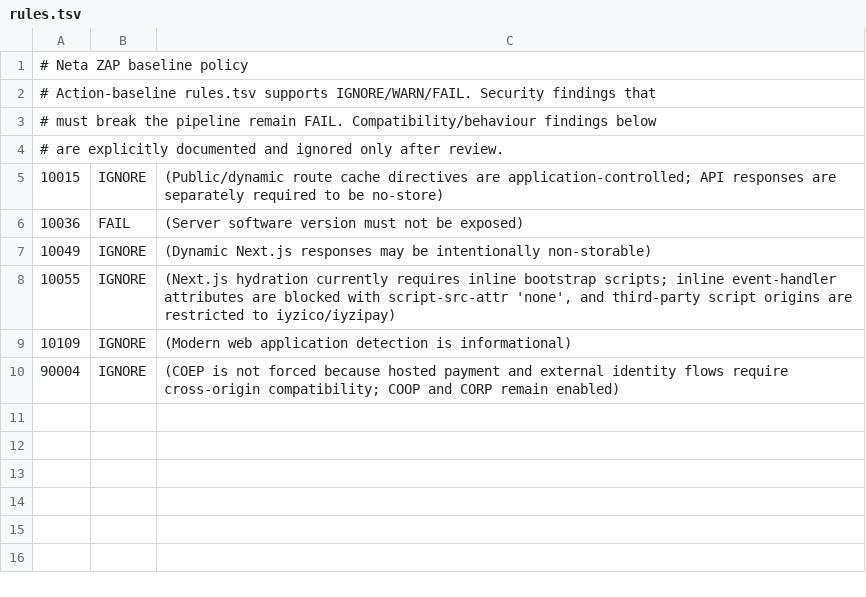
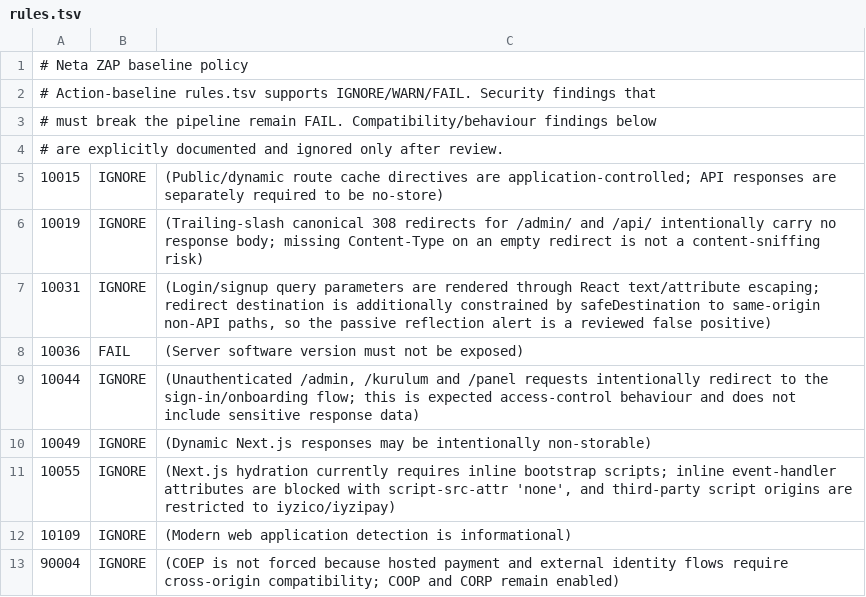
Before and after one commit to karaturna736/randevu, a TSV file: .zap/rules.tsv, drawn as a sheet.

```diff
--- a/.zap/rules.tsv
+++ b/.zap/rules.tsv
@@ -5,3 +5,6 @@
 10015	IGNORE	(Public/dynamic route cache directives are application-controlled; API responses are separately required to be no-store)
+10019	IGNORE	(Trailing-slash canonical 308 redirects for /admin/ and /api/ intentionally carry no response body; missing Content-Type on an empty redirect is not a content-sniffing risk)
+10031	IGNORE	(Login/signup query parameters are rendered through React text/attribute escaping; redirect destination is additionally constrained by safeDestination to same-origin non-API paths, so the passive reflection alert is a reviewed false positive)
 10036	FAIL	(Server software version must not be exposed)
+10044	IGNORE	(Unauthenticated /admin, /kurulum and /panel requests intentionally redirect to the sign-in/onboarding flow; this is expected access-control behaviour and does not include sensitive response data)
 10049	IGNORE	(Dynamic Next.js responses may be intentionally non-storable)
```
Also changed, not shown: 2 other files.
